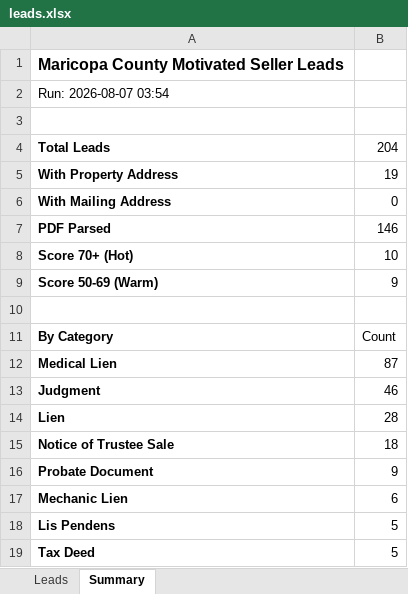
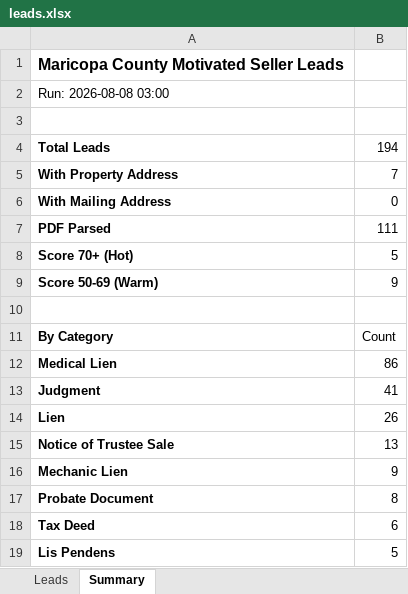
Before and after one commit to Darqsin/Four-Rings-CRM, an Excel workbook: data/leads.xlsx, sheet Summary, drawn as a sheet; values as stored, in another font and other column widths than the file's, no borders; removed rows and columns are numbered as before the commit, all else as after; the diff names each change by its address in the sheet, - before the commit and + after, or states it on an @@ line.

```diff
--- a/data/leads.xlsx (sheet Summary)
+++ b/data/leads.xlsx (sheet Summary)
-A2: Run: 2026-08-07 03:54
+A2: Run: 2026-08-08 03:00
-B4: 204
+B4: 194
-B5: 19
+B5: 7
-B7: 146
+B7: 111
-B8: 10
+B8: 5
-B12: 87
+B12: 86
-B13: 46
+B13: 41
-B14: 28
+B14: 26
-B15: 18
+B15: 13
+row 16: Mechanic Lien | 9
-B17: 9
+B17: 8
-A18: Mechanic Lien
+A18: Tax Deed
-row 19: Tax Deed | 5
```
Also changed, not shown: sheet Leads, 3 other files.
